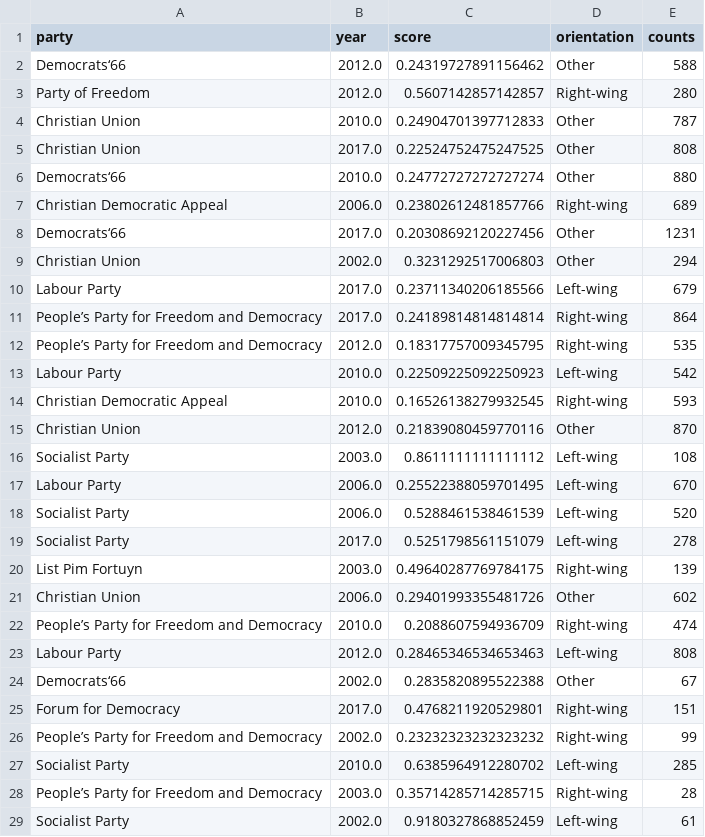
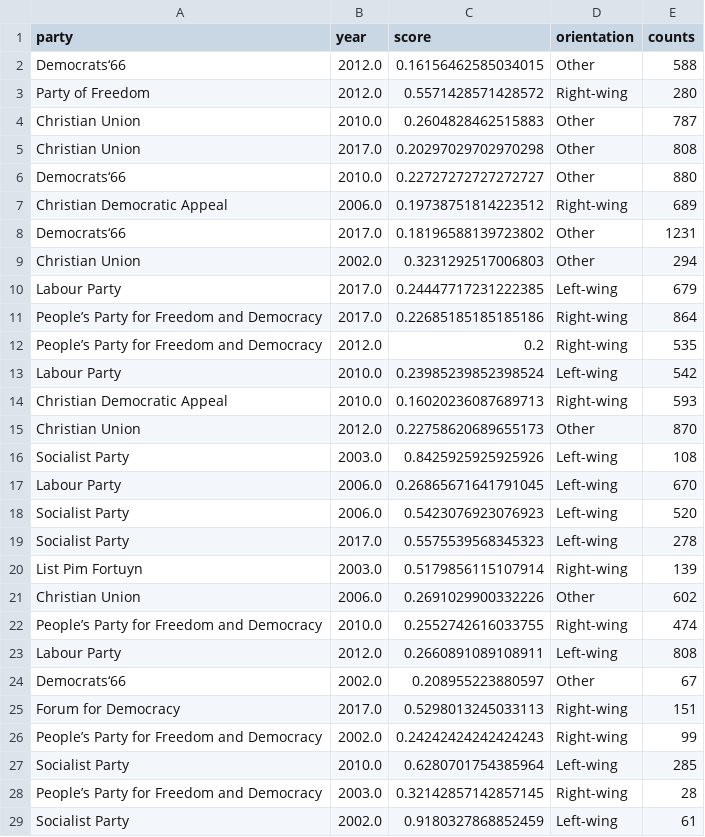
Before and after one commit to bernomone/howPopParties_addendum, a CSV file: scores/scores_in_time_NL.csv, drawn as a sheet; only a part is shown; the diff covers the shown part only.

```diff
--- a/scores/scores_in_time_NL.csv
+++ b/scores/scores_in_time_NL.csv
@@ -1,29 +1,29 @@
 party,year,score,orientation,counts
-Democrats‘66,2012.0,0.24319727891156462,Other,588
-Party of Freedom,2012.0,0.5607142857142857,Right-wing,280
-Christian Union,2010.0,0.24904701397712833,Other,787
-Christian Union,2017.0,0.22524752475247525,Other,808
-Democrats‘66,2010.0,0.24772727272727274,Other,880
-Christian Democratic Appeal,2006.0,0.23802612481857766,Right-wing,689
-Democrats‘66,2017.0,0.20308692120227456,Other,1231
+Democrats‘66,2012.0,0.16156462585034015,Other,588
+Party of Freedom,2012.0,0.5571428571428572,Right-wing,280
+Christian Union,2010.0,0.2604828462515883,Other,787
+Christian Union,2017.0,0.20297029702970298,Other,808
+Democrats‘66,2010.0,0.22727272727272727,Other,880
+Christian Democratic Appeal,2006.0,0.19738751814223512,Right-wing,689
+Democrats‘66,2017.0,0.18196588139723802,Other,1231
 Christian Union,2002.0,0.3231292517006803,Other,294
-Labour Party,2017.0,0.23711340206185566,Left-wing,679
-People’s Party for Freedom and Democracy,2017.0,0.24189814814814814,Right-wing,864
-People’s Party for Freedom and Democracy,2012.0,0.18317757009345795,Right-wing,535
-Labour Party,2010.0,0.22509225092250923,Left-wing,542
-Christian Democratic Appeal,2010.0,0.16526138279932545,Right-wing,593
-Christian Union,2012.0,0.21839080459770116,Other,870
-Socialist Party,2003.0,0.8611111111111112,Left-wing,108
-Labour Party,2006.0,0.25522388059701495,Left-wing,670
-Socialist Party,2006.0,0.5288461538461539,Left-wing,520
-Socialist Party,2017.0,0.5251798561151079,Left-wing,278
-List Pim Fortuyn,2003.0,0.49640287769784175,Right-wing,139
-Christian Union,2006.0,0.29401993355481726,Other,602
-People’s Party for Freedom and Democracy,2010.0,0.2088607594936709,Right-wing,474
-Labour Party,2012.0,0.28465346534653463,Left-wing,808
-Democrats‘66,2002.0,0.2835820895522388,Other,67
-Forum for Democracy,2017.0,0.4768211920529801,Right-wing,151
-People’s Party for Freedom and Democracy,2002.0,0.23232323232323232,Right-wing,99
-Socialist Party,2010.0,0.6385964912280702,Left-wing,285
-People’s Party for Freedom and Democracy,2003.0,0.35714285714285715,Right-wing,28
+Labour Party,2017.0,0.24447717231222385,Left-wing,679
+People’s Party for Freedom and Democracy,2017.0,0.22685185185185186,Right-wing,864
+People’s Party for Freedom and Democracy,2012.0,0.2,Right-wing,535
+Labour Party,2010.0,0.23985239852398524,Left-wing,542
+Christian Democratic Appeal,2010.0,0.16020236087689713,Right-wing,593
+Christian Union,2012.0,0.22758620689655173,Other,870
+Socialist Party,2003.0,0.8425925925925926,Left-wing,108
+Labour Party,2006.0,0.26865671641791045,Left-wing,670
+Socialist Party,2006.0,0.5423076923076923,Left-wing,520
+Socialist Party,2017.0,0.5575539568345323,Left-wing,278
+List Pim Fortuyn,2003.0,0.5179856115107914,Right-wing,139
+Christian Union,2006.0,0.2691029900332226,Other,602
+People’s Party for Freedom and Democracy,2010.0,0.2552742616033755,Right-wing,474
+Labour Party,2012.0,0.2660891089108911,Left-wing,808
+Democrats‘66,2002.0,0.208955223880597,Other,67
+Forum for Democracy,2017.0,0.5298013245033113,Right-wing,151
+People’s Party for Freedom and Democracy,2002.0,0.24242424242424243,Right-wing,99
+Socialist Party,2010.0,0.6280701754385964,Left-wing,285
+People’s Party for Freedom and Democracy,2003.0,0.32142857142857145,Right-wing,28
 Socialist Party,2002.0,0.9180327868852459,Left-wing,61
```
Also changed, not shown: 28 edited cells elsewhere in this file, scores/global_scores_ES.csv, scores/global_scores_IT_speeches.csv, 13 other files.
